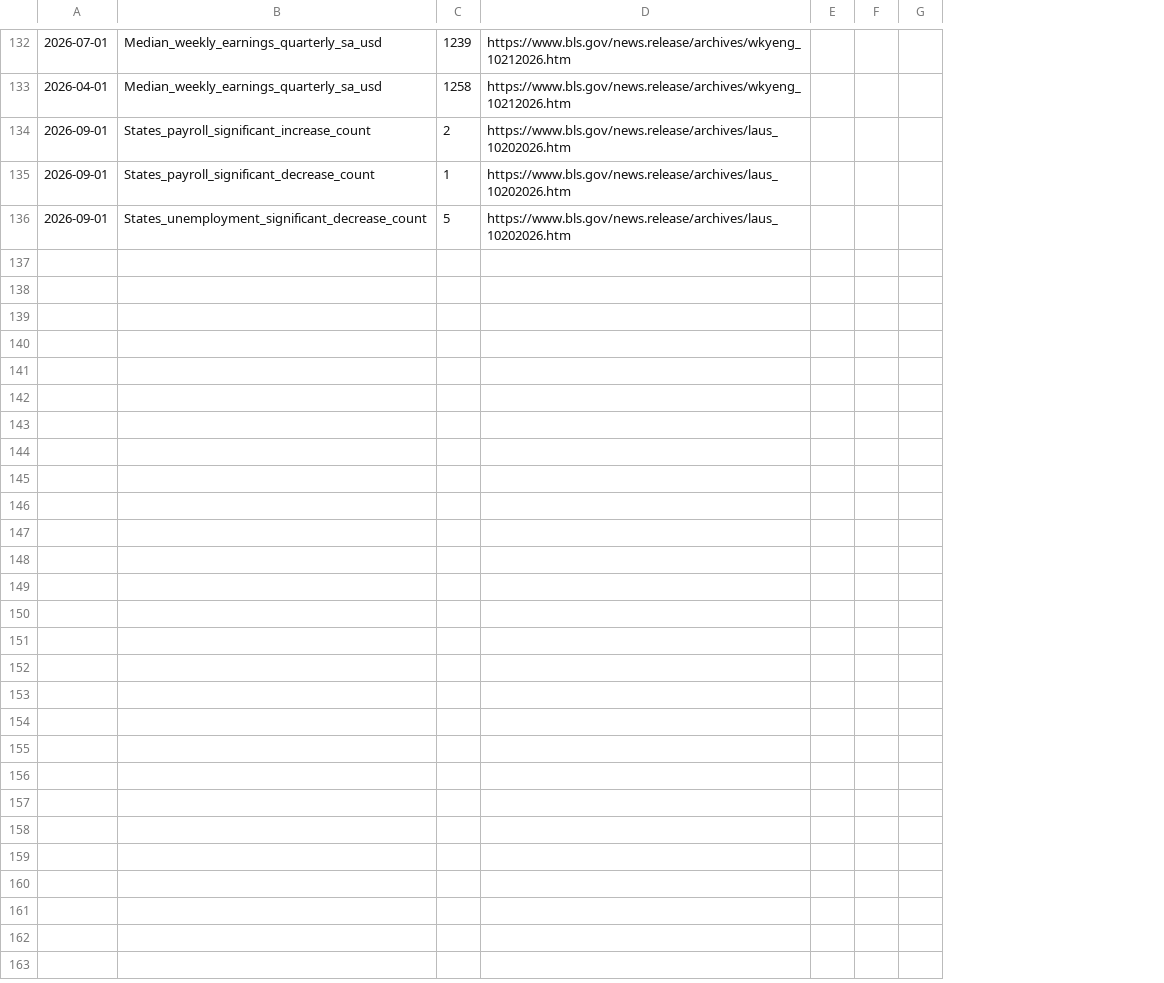
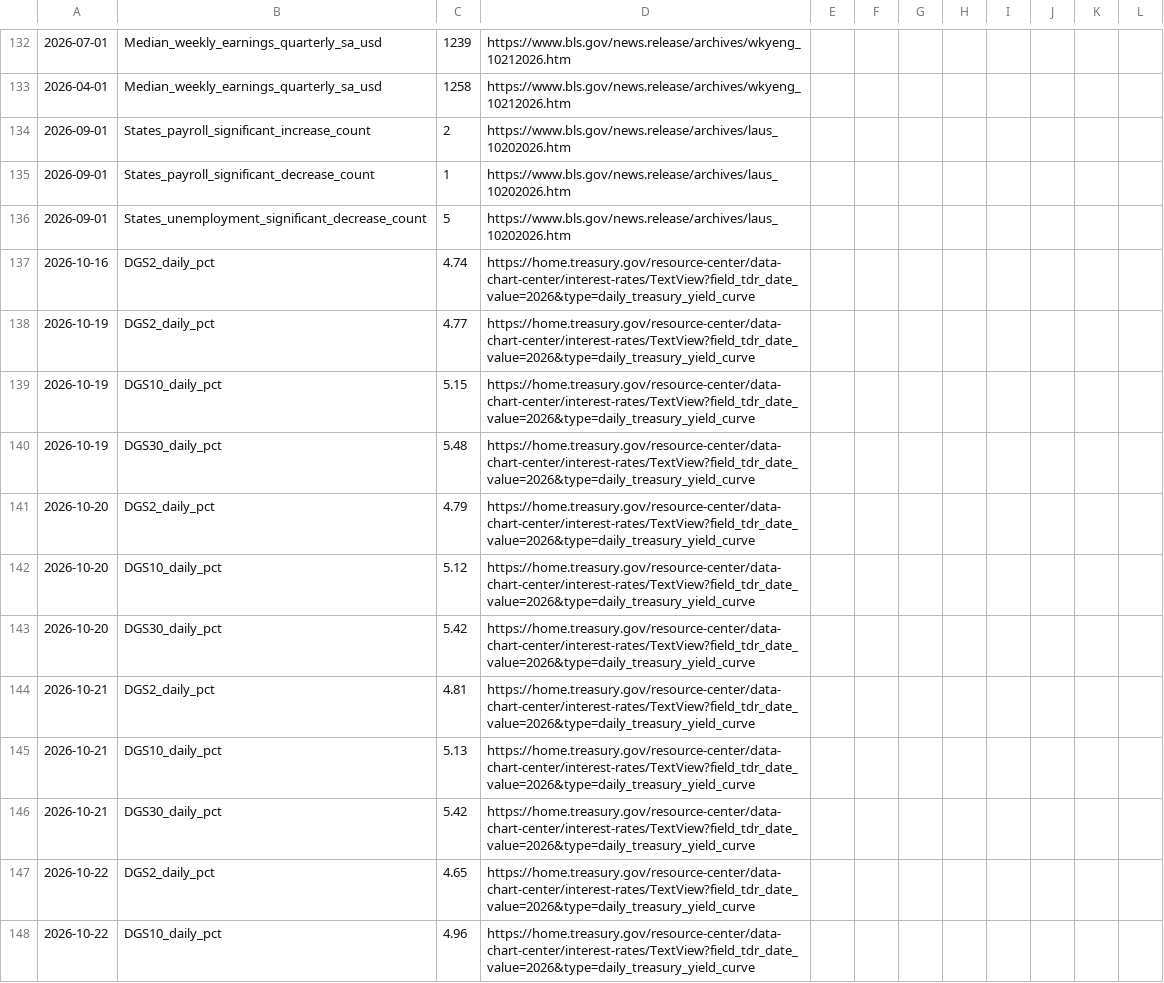
Before and after one commit to marcinbogdanski/bubble-not-bubble, a CSV file: data/macro-rates-inflation.csv, drawn as a sheet; only a part is shown, gaps mark what is left out; removed rows and columns are numbered as before the commit, all else as after; the diff covers the shown part only; the diff names each change by its address in the sheet, - before the commit and + after, or states it on an @@ line.

Commit message:
Research: public markets, rates and China updated to 25 October (basket levels, dated CDS, Treasury path, China listed-lab prices, DeepSeek round)

```diff
--- a/data/macro-rates-inflation.csv
+++ b/data/macro-rates-inflation.csv
-column G, empty
+column G, empty
+column H, empty
+column I, empty
+column J, empty
+column K, empty
+column L, empty
+row 137: 2026-10-16 | DGS2_daily_pct | 4.74 | https://home.treasury.gov/resource-center/data-chart-center/interest-rates/TextView?field_tdr_date_value=2026&type=daily_treasury_yield_curve
+row 138: 2026-10-19 | DGS2_daily_pct | 4.77 | https://home.treasury.gov/resource-center/data-chart-center/interest-rates/TextView?field_tdr_date_value=2026&type=daily_treasury_yield_curve
+row 139: 2026-10-19 | DGS10_daily_pct | 5.15 | https://home.treasury.gov/resource-center/data-chart-center/interest-rates/TextView?field_tdr_date_value=2026&type=daily_treasury_yield_curve
+row 140: 2026-10-19 | DGS30_daily_pct | 5.48 | https://home.treasury.gov/resource-center/data-chart-center/interest-rates/TextView?field_tdr_date_value=2026&type=daily_treasury_yield_curve
+row 141: 2026-10-20 | DGS2_daily_pct | 4.79 | https://home.treasury.gov/resource-center/data-chart-center/interest-rates/TextView?field_tdr_date_value=2026&type=daily_treasury_yield_curve
+row 142: 2026-10-20 | DGS10_daily_pct | 5.12 | https://home.treasury.gov/resource-center/data-chart-center/interest-rates/TextView?field_tdr_date_value=2026&type=daily_treasury_yield_curve
+row 143: 2026-10-20 | DGS30_daily_pct | 5.42 | https://home.treasury.gov/resource-center/data-chart-center/interest-rates/TextView?field_tdr_date_value=2026&type=daily_treasury_yield_curve
+row 144: 2026-10-21 | DGS2_daily_pct | 4.81 | https://home.treasury.gov/resource-center/data-chart-center/interest-rates/TextView?field_tdr_date_value=2026&type=daily_treasury_yield_curve
+row 145: 2026-10-21 | DGS10_daily_pct | 5.13 | https://home.treasury.gov/resource-center/data-chart-center/interest-rates/TextView?field_tdr_date_value=2026&type=daily_treasury_yield_curve
+row 146: 2026-10-21 | DGS30_daily_pct | 5.42 | https://home.treasury.gov/resource-center/data-chart-center/interest-rates/TextView?field_tdr_date_value=2026&type=daily_treasury_yield_curve
+row 147: 2026-10-22 | DGS2_daily_pct | 4.65 | https://home.treasury.gov/resource-center/data-chart-center/interest-rates/TextView?field_tdr_date_value=2026&type=daily_treasury_yield_curve
+row 148: 2026-10-22 | DGS10_daily_pct | 4.96 | https://home.treasury.gov/resource-center/data-chart-center/interest-rates/TextView?field_tdr_date_value=2026&type=daily_treasury_yield_curve
```
Also changed, not shown: 11 added rows elsewhere in this file, 4 other files.
